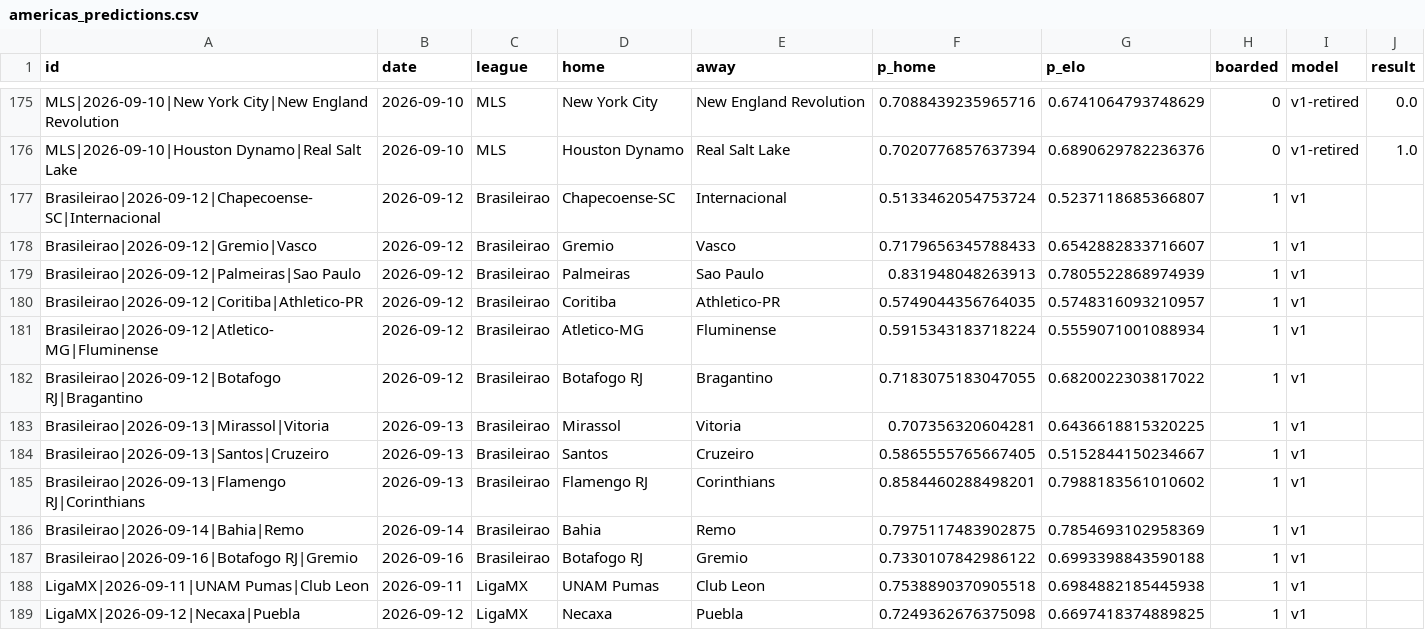
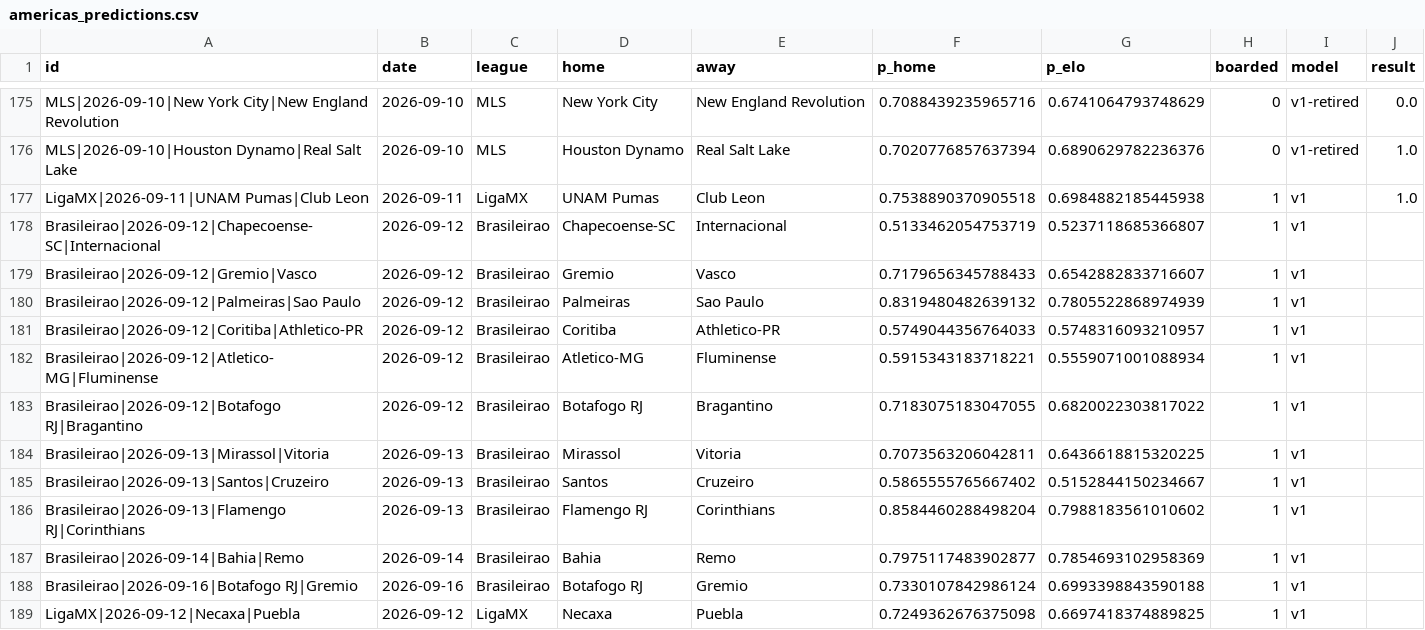
Before and after one commit to azcal/mbm-soccer, a CSV file: logs/americas_predictions.csv, drawn as a sheet; only a part is shown, gaps mark what is left out; the diff covers the shown part only.

```diff
--- a/logs/americas_predictions.csv
+++ b/logs/americas_predictions.csv
@@ -176,14 +176,14 @@ MLS|2026-09-10|New York City|New England Revolution,2026-09-10,MLS,New York City
 MLS|2026-09-10|Houston Dynamo|Real Salt Lake,2026-09-10,MLS,Houston Dynamo,Real Salt Lake,0.7020776857637394,0.6890629782236376,0,v1-retired,1.0
-Brasileirao|2026-09-12|Chapecoense-SC|Internacional,2026-09-12,Brasileirao,Chapecoense-SC,Internacional,0.5133462054753724,0.5237118685366807,1,v1,
+LigaMX|2026-09-11|UNAM Pumas|Club Leon,2026-09-11,LigaMX,UNAM Pumas,Club Leon,0.7538890370905518,0.6984882185445938,1,v1,1.0
+Brasileirao|2026-09-12|Chapecoense-SC|Internacional,2026-09-12,Brasileirao,Chapecoense-SC,Internacional,0.5133462054753719,0.5237118685366807,1,v1,
 Brasileirao|2026-09-12|Gremio|Vasco,2026-09-12,Brasileirao,Gremio,Vasco,0.7179656345788433,0.6542882833716607,1,v1,
-Brasileirao|2026-09-12|Palmeiras|Sao Paulo,2026-09-12,Brasileirao,Palmeiras,Sao Paulo,0.831948048263913,0.7805522868974939,1,v1,
-Brasileirao|2026-09-12|Coritiba|Athletico-PR,2026-09-12,Brasileirao,Coritiba,Athletico-PR,0.5749044356764035,0.5748316093210957,1,v1,
-Brasileirao|2026-09-12|Atletico-MG|Fluminense,2026-09-12,Brasileirao,Atletico-MG,Fluminense,0.5915343183718224,0.5559071001088934,1,v1,
+Brasileirao|2026-09-12|Palmeiras|Sao Paulo,2026-09-12,Brasileirao,Palmeiras,Sao Paulo,0.8319480482639132,0.7805522868974939,1,v1,
+Brasileirao|2026-09-12|Coritiba|Athletico-PR,2026-09-12,Brasileirao,Coritiba,Athletico-PR,0.5749044356764033,0.5748316093210957,1,v1,
+Brasileirao|2026-09-12|Atletico-MG|Fluminense,2026-09-12,Brasileirao,Atletico-MG,Fluminense,0.5915343183718221,0.5559071001088934,1,v1,
 Brasileirao|2026-09-12|Botafogo RJ|Bragantino,2026-09-12,Brasileirao,Botafogo RJ,Bragantino,0.7183075183047055,0.6820022303817022,1,v1,
-Brasileirao|2026-09-13|Mirassol|Vitoria,2026-09-13,Brasileirao,Mirassol,Vitoria,0.707356320604281,0.6436618815320225,1,v1,
-Brasileirao|2026-09-13|Santos|Cruzeiro,2026-09-13,Brasileirao,Santos,Cruzeiro,0.5865555765667405,0.5152844150234667,1,v1,
-Brasileirao|2026-09-13|Flamengo RJ|Corinthians,2026-09-13,Brasileirao,Flamengo RJ,Corinthians,0.8584460288498201,0.7988183561010602,1,v1,
-Brasileirao|2026-09-14|Bahia|Remo,2026-09-14,Brasileirao,Bahia,Remo,0.7975117483902875,0.7854693102958369,1,v1,
-Brasileirao|2026-09-16|Botafogo RJ|Gremio,2026-09-16,Brasileirao,Botafogo RJ,Gremio,0.7330107842986122,0.6993398843590188,1,v1,
-LigaMX|2026-09-11|UNAM Pumas|Club Leon,2026-09-11,LigaMX,UNAM Pumas,Club Leon,0.7538890370905518,0.6984882185445938,1,v1,
+Brasileirao|2026-09-13|Mirassol|Vitoria,2026-09-13,Brasileirao,Mirassol,Vitoria,0.7073563206042811,0.6436618815320225,1,v1,
+Brasileirao|2026-09-13|Santos|Cruzeiro,2026-09-13,Brasileirao,Santos,Cruzeiro,0.5865555765667402,0.5152844150234667,1,v1,
+Brasileirao|2026-09-13|Flamengo RJ|Corinthians,2026-09-13,Brasileirao,Flamengo RJ,Corinthians,0.8584460288498204,0.7988183561010602,1,v1,
+Brasileirao|2026-09-14|Bahia|Remo,2026-09-14,Brasileirao,Bahia,Remo,0.7975117483902877,0.7854693102958369,1,v1,
+Brasileirao|2026-09-16|Botafogo RJ|Gremio,2026-09-16,Brasileirao,Botafogo RJ,Gremio,0.7330107842986124,0.6993398843590188,1,v1,
 LigaMX|2026-09-12|Necaxa|Puebla,2026-09-12,LigaMX,Necaxa,Puebla,0.7249362676375098,0.6697418374889825,1,v1,
```
Also changed, not shown: 10 added rows, 7 removed rows, 2 moved rows and 12 edited cells elsewhere in this file, data/americas_matches.csv, logs/americas_graded.csv, 4 other files.
